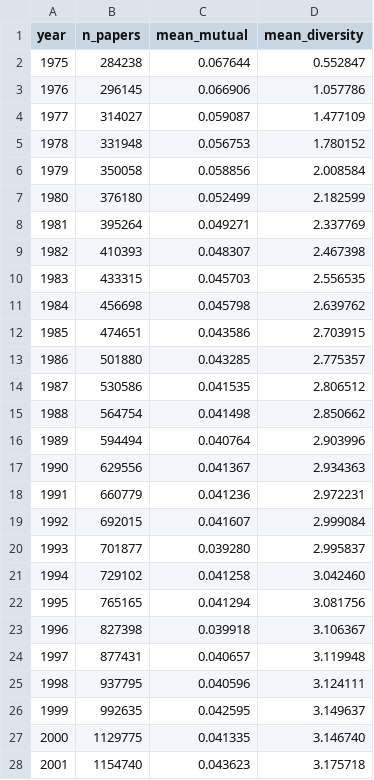
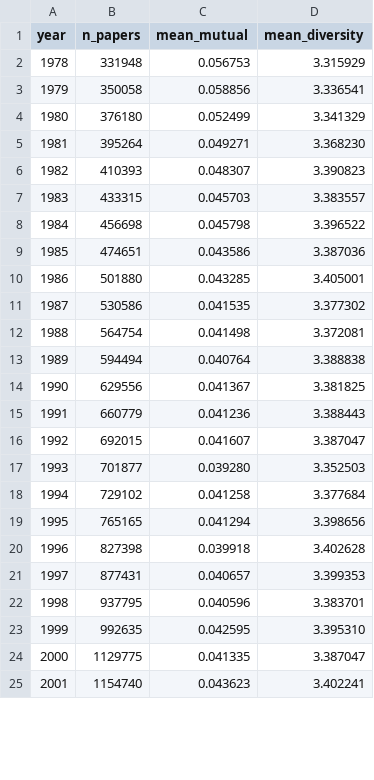
Before and after one commit to maayanmatsliah-tech/Citation-Graph-Analysis, a CSV file: outputs/csvs/mean_mutual_and_diversity_with_self_cites.csv, drawn as a sheet; only a part is shown; the diff covers the shown part only.

```diff
--- a/outputs/csvs/mean_mutual_and_diversity_with_self_cites.csv
+++ b/outputs/csvs/mean_mutual_and_diversity_with_self_cites.csv
@@ -1,28 +1,25 @@
 year,n_papers,mean_mutual,mean_diversity
-1975,284238,0.067644,0.552847
-1976,296145,0.066906,1.057786
-1977,314027,0.059087,1.477109
-1978,331948,0.056753,1.780152
-1979,350058,0.058856,2.008584
-1980,376180,0.052499,2.182599
-1981,395264,0.049271,2.337769
-1982,410393,0.048307,2.467398
-1983,433315,0.045703,2.556535
-1984,456698,0.045798,2.639762
-1985,474651,0.043586,2.703915
-1986,501880,0.043285,2.775357
-1987,530586,0.041535,2.806512
-1988,564754,0.041498,2.850662
-1989,594494,0.040764,2.903996
-1990,629556,0.041367,2.934363
-1991,660779,0.041236,2.972231
-1992,692015,0.041607,2.999084
-1993,701877,0.039280,2.995837
-1994,729102,0.041258,3.042460
-1995,765165,0.041294,3.081756
-1996,827398,0.039918,3.106367
-1997,877431,0.040657,3.119948
-1998,937795,0.040596,3.124111
-1999,992635,0.042595,3.149637
-2000,1129775,0.041335,3.146740
-2001,1154740,0.043623,3.175718
+1978,331948,0.056753,3.315929
+1979,350058,0.058856,3.336541
+1980,376180,0.052499,3.341329
+1981,395264,0.049271,3.368230
+1982,410393,0.048307,3.390823
+1983,433315,0.045703,3.383557
+1984,456698,0.045798,3.396522
+1985,474651,0.043586,3.387036
+1986,501880,0.043285,3.405001
+1987,530586,0.041535,3.377302
+1988,564754,0.041498,3.372081
+1989,594494,0.040764,3.388838
+1990,629556,0.041367,3.381825
+1991,660779,0.041236,3.388443
+1992,692015,0.041607,3.387047
+1993,701877,0.039280,3.352503
+1994,729102,0.041258,3.377684
+1995,765165,0.041294,3.398656
+1996,827398,0.039918,3.402628
+1997,877431,0.040657,3.399353
+1998,937795,0.040596,3.383701
+1999,992635,0.042595,3.395310
+2000,1129775,0.041335,3.387047
+2001,1154740,0.043623,3.402241
```
Also changed, not shown: 2 removed rows and 22 edited cells elsewhere in this file, outputs/csvs/mean_mutual_and_diversity_no_self_cites.csv, outputs/csvs/rate_by_diversity_no_self_cites.csv, 18 other files.
